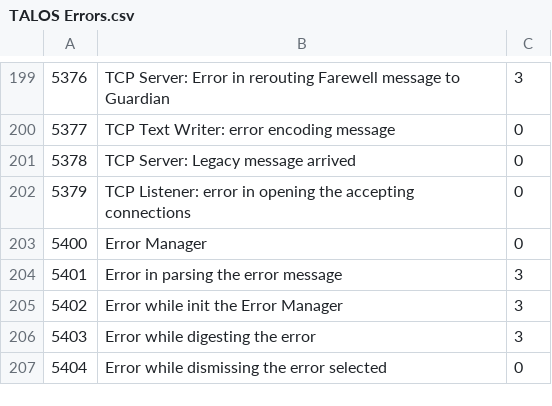
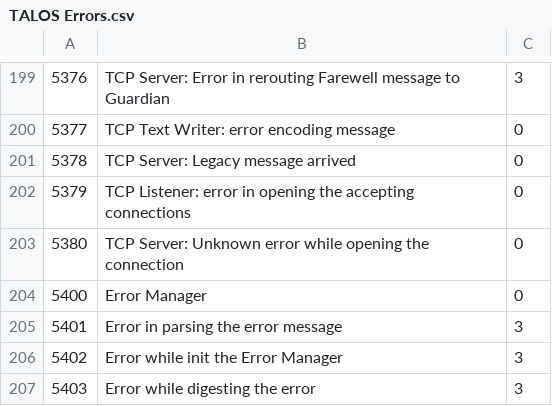
Before and after one commit to drvolpe/TALOS, a CSV file: talos/TALOS Errors.csv, drawn as a sheet; only a part is shown, gaps mark what is left out; the shorter side is filled out with more unchanged rows.

Commit message:
Continued coding the Listener connection acceptance

```diff
--- a/talos/TALOS Errors.csv
+++ b/talos/TALOS Errors.csv
@@ -202,2 +202,3 @@
 5379,TCP Listener: error in opening the accepting connections,0
+5380,TCP Server: Unknown error while opening the connection,0
 5400,Error Manager,0
```
Also changed, not shown: 7 other files.
